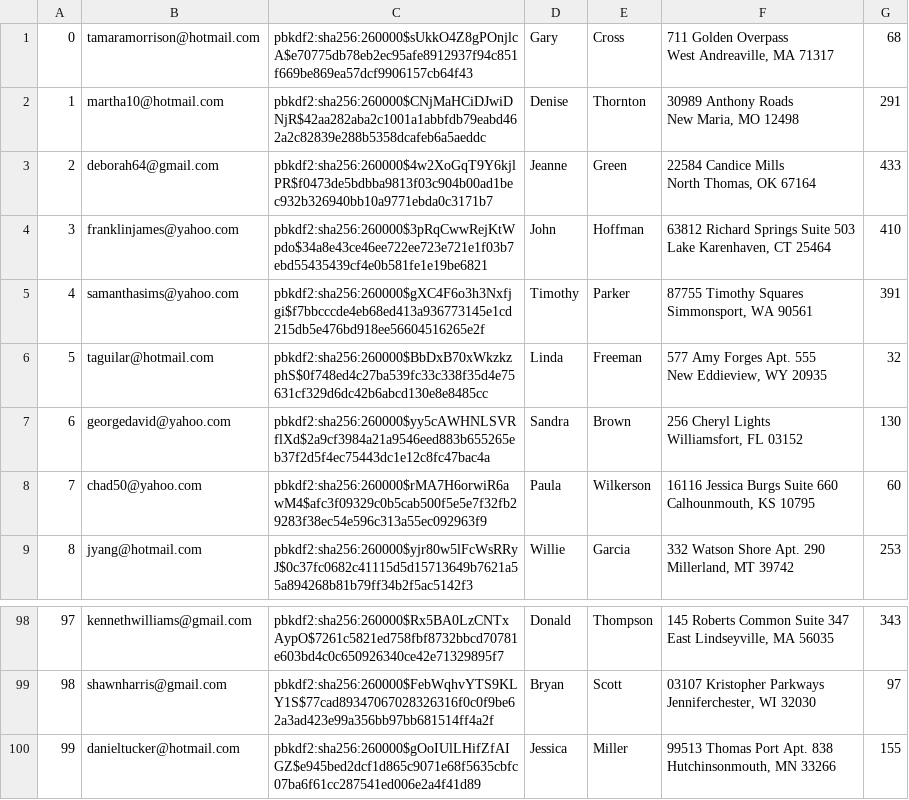
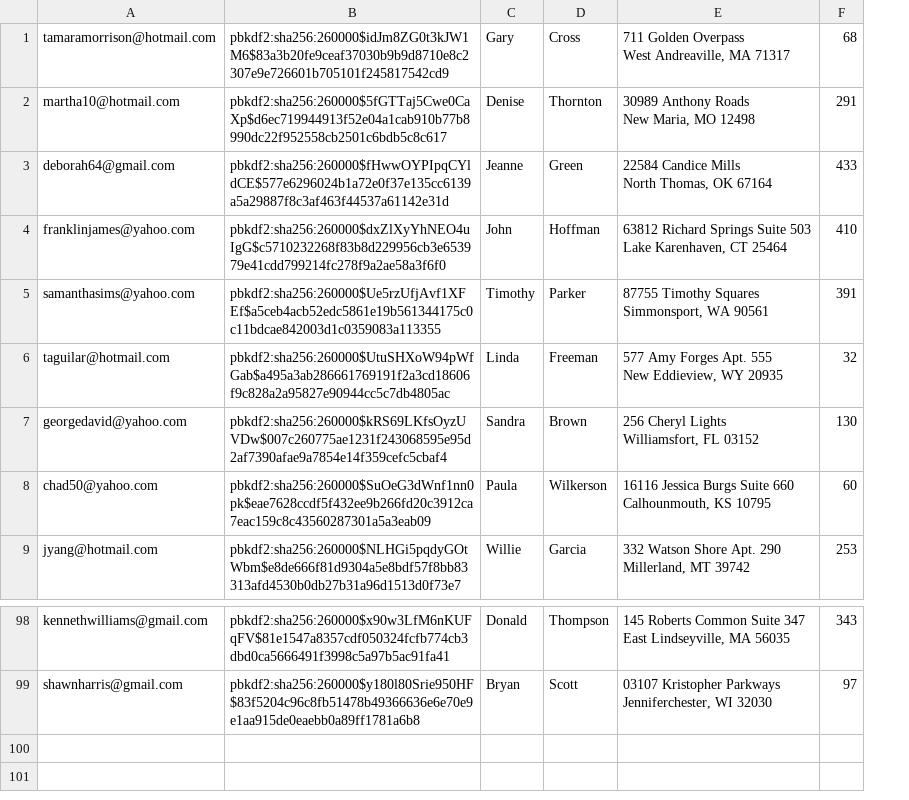
Before and after one commit to nfried16/amazoff, a CSV file: db/Users.csv, drawn as a sheet; only a part is shown, gaps mark what is left out; removed rows and columns are numbered as before the commit, all else as after; ↵ is a line break in a cell; the diff names each change by its address in the sheet, - before the commit and + after, or states it on an @@ line.

Commit message:
pagination and data generation improvement

```diff
--- a/db/Users.csv
+++ b/db/Users.csv
-column A, rows 1-9: 0 | 1 | 2 | 3 | 4 | 5 | 6 | 7 | 8; rows 98-99: 97 | 98
-column C, rows 1-9: pbkdf2:sha256:260000$sUkkO4Z8gPOnjlcA$e70775db78eb2ec95afe8912937f94c851f669be869ea57dcf9906157cb64f43 | pbkdf2:sha256:260000$CNjMaHCiDJwiDNjR$42aa282aba2c1001a1abbfdb79eabd462a2c82839e288b5358dcafeb6a5aeddc | pbkdf2:sha256:260000$4w2XoGqT9Y6kjlPR$f0473de5bdbba9813f03c904b00ad1bec932b326940bb10a9771ebda0c3171b7 | pbkdf2:sha256:260000$3pRqCwwRejKtWpdo$34a8e43ce46ee722ee723e721e1f03b7ebd55435439cf4e0b581fe1e19be6821 | pbkdf2:sha256:260000$gXC4F6o3h3Nxfjgi$f7bbcccde4eb68ed413a936773145e1cd215db5e476bd918ee56604516265e2f | pbkdf2:sha256:260000$BbDxB70xWkzkzphS$0f748ed4c27ba539fc33c338f35d4e75631cf329d6dc42b6abcd130e8e8485cc | pbkdf2:sha256:260000$yy5cAWHNLSVRflXd$2a9cf3984a21a9546eed883b655265eb37f2d5f4ec75443dc1e12c8fc47bac4a | pbkdf2:sha256:260000$rMA7H6orwiR6awM4$afc3f09329c0b5cab500f5e5e7f32fb29283f38ec54e596c313a55ec092963f9 | pbkdf2:sha256:260000$yjr80w5lFcWsRRyJ$0c37fc0682c41115d5d15713649b7621a55a894268b81b79ff34b2f5ac5142f3; rows 98-99: pbkdf2:sha256:260000$Rx5BA0LzCNTxAypO$7261c5821ed758fbf8732bbcd70781e603bd4c0c650926340ce42e71329895f7 | pbkdf2:sha256:260000$FebWqhvYTS9KLY1S$77cad89347067028326316f0c0f9be62a3ad423e99a356bb97bb681514ff4a2f
+column B, rows 1-9: pbkdf2:sha256:260000$idJm8ZG0t3kJW1M6$83a3b20fe9ceaf37030b9b9d8710e8c2307e9e726601b705101f245817542cd9 | pbkdf2:sha256:260000$5fGTTaj5Cwe0CaXp$d6ec719944913f52e04a1cab910b77b8990dc22f952558cb2501c6bdb5c8c617 | pbkdf2:sha256:260000$fHwwOYPIpqCYldCE$577e6296024b1a72e0f37e135cc6139a5a29887f8c3af463f44537a61142e31d | pbkdf2:sha256:260000$dxZlXyYhNEO4uIgG$c5710232268f83b8d229956cb3e653979e41cdd799214fc278f9a2ae58a3f6f0 | pbkdf2:sha256:260000$Ue5rzUfjAvf1XFEf$a5ceb4acb52edc5861e19b561344175c0c11bdcae842003d1c0359083a113355 | pbkdf2:sha256:260000$UtuSHXoW94pWfGab$a495a3ab286661769191f2a3cd18606f9c828a2a95827e90944cc5c7db4805ac | pbkdf2:sha256:260000$kRS69LKfsOyzUVDw$007c260775ae1231f243068595e95d2af7390afae9a7854e14f359cefc5cbaf4 | pbkdf2:sha256:260000$SuOeG3dWnf1nn0pk$eae7628ccdf5f432ee9b266fd20c3912ca7eac159c8c43560287301a5a3eab09 | pbkdf2:sha256:260000$NLHGi5pqdyGOtWbm$e8de666f81d9304a5e8bdf57f8bb83313afd4530b0db27b31a96d1513d0f73e7; rows 98-99: pbkdf2:sha256:260000$x90w3LfM6nKUFqFV$81e1547a8357cdf050324fcfb774cb3dbd0ca5666491f3998c5a97b5ac91fa41 | pbkdf2:sha256:260000$y180l80Srie950HF$83f5204c96c8fb51478b49366636e6e70e9e1aa915de0eaebb0a89ff1781a6b8
-row 100: 99 | danieltucker@hotmail.com | pbkdf2:sha256:260000$gOoIUlLHifZfAIGZ$e945bed2dcf1d865c9071e68f5635cbfc07ba6f61cc287541ed006e2a4f41d89 | Jessica | Miller | 99513 Thomas Port Apt. 838 ↵ Hutchinsonmouth, MN 33266 | 155
```
Also changed, not shown: db/OrderItem.csv, db/SellerProduct.csv, 9 other files.
